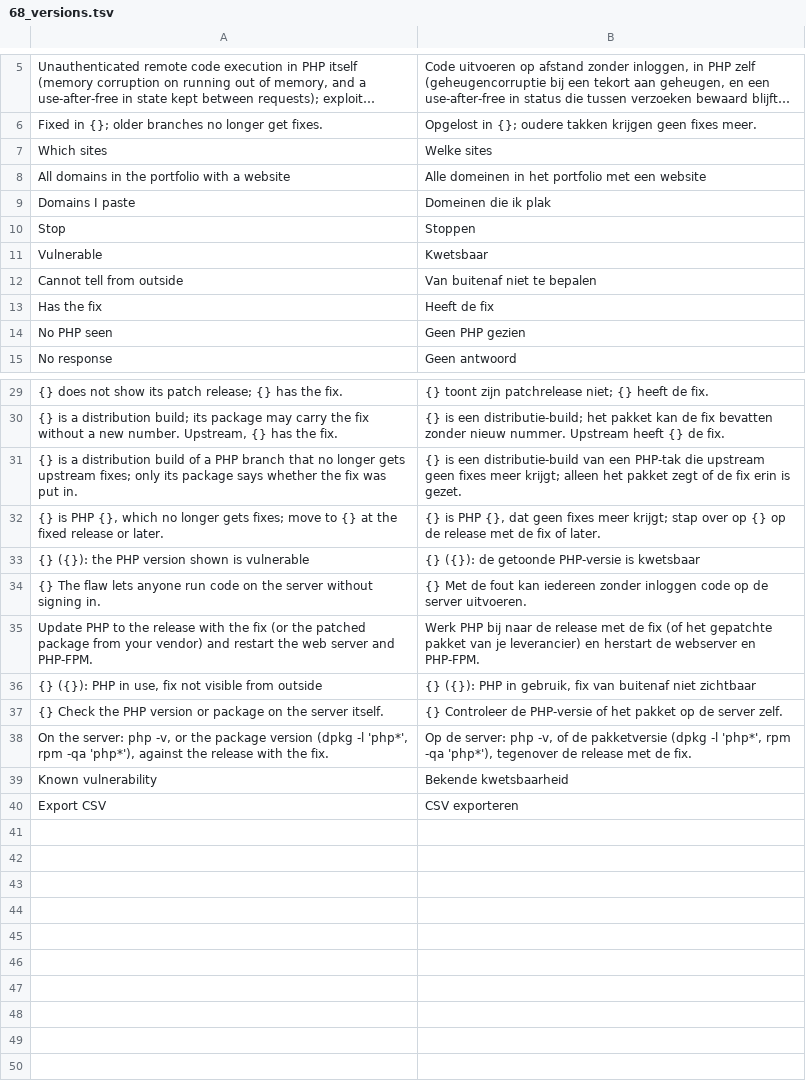
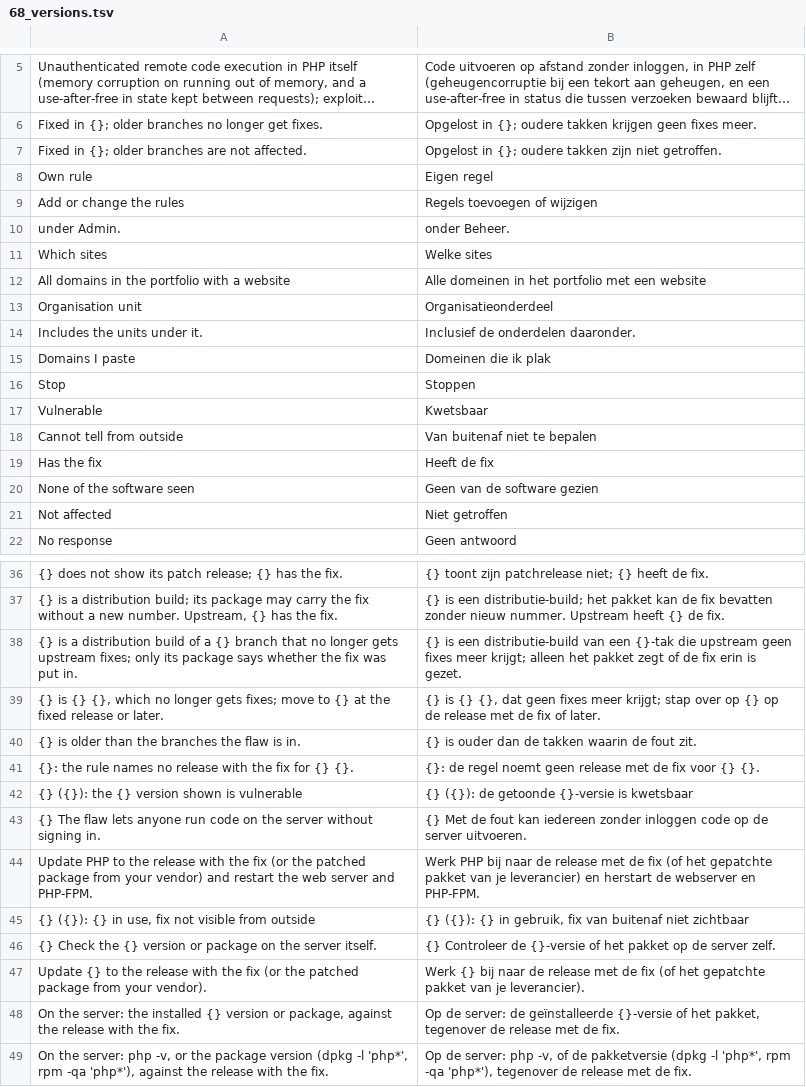
Before and after one commit to ItsRaYnor/DomainLens, a TSV file: i18n/nl_ui/68_versions.tsv, drawn as a sheet; only a part is shown, gaps mark what is left out; the shorter side is filled out with more unchanged rows; long unchanged cells end in …; removed rows and columns are numbered as before the commit, all else as after; the diff covers the shown part only; the diff names each change by its address in the sheet, - before the commit and + after, or states it on an @@ line.

Commit message:
Write vulnerable versions as rules, and check one unit at a time
Advisories are now data, judged by one engine: no code, no requests, no own regular expressions. Admin -> Vulnerability rules adds, tests, exports and imports them; PHP2Shell is built in and four example rules for exploited flaws can be added. Every change is audited.

Tools -> Versions can be limited to one organisation unit. A unit that does not exist is refused, here and in the portfolio CSV export, instead of answered with all sites or an empty file.

```diff
--- a/i18n/nl_ui/68_versions.tsv
+++ b/i18n/nl_ui/68_versions.tsv
+row 7: Fixed in {}; older branches are not affected. | Opgelost in {}; oudere takken zijn niet getroffen.
+row 8: Own rule | Eigen regel
+row 9: Add or change the rules | Regels toevoegen of wijzigen
+row 10: under Admin. | onder Beheer.
+row 13: Organisation unit | Organisatieonderdeel
+row 14: Includes the units under it. | Inclusief de onderdelen daaronder.
-row 14: No PHP seen | Geen PHP gezien
+row 20: None of the software seen | Geen van de software gezien
+row 21: Not affected | Niet getroffen
-A38: …of a PHP branch that…
+A38: …of a {} branch that…
-B38: …van een PHP-tak die upstream…
+B38: …van een {}-tak die upstream…
-A39: {} is PHP {}, which…
+A39: {} is {} {}, which…
-B39: {} is PHP {}, dat…
+B39: {} is {} {}, dat…
+row 40: {} is older than the branches the flaw is in. | {} is ouder dan de takken waarin de fout zit.
+row 41: {}: the rule names no release with the fix for {} {}. | {}: de regel noemt geen release met de fix voor {} {}.
-A42: {} ({}): the PHP version shown is vulnerable
+A42: {} ({}): the {} version shown is vulnerable
-B42: {} ({}): de getoonde PHP-versie is kwetsbaar
+B42: {} ({}): de getoonde {}-versie is kwetsbaar
-A45: {} ({}): PHP in use,…
+A45: {} ({}): {} in use,…
-B45: {} ({}): PHP in gebruik,…
+B45: {} ({}): {} in gebruik,…
-A46: …Check the PHP version or…
+A46: …Check the {} version or…
-B46: …Controleer de PHP-versie of het…
+B46: …Controleer de {}-versie of het…
+row 47: Update {} to the release with the fix (or the patched package from your vendor). | Werk {} bij naar de release met de fix (of het gepatchte pakket van je leverancier).
+row 48: On the server: the installed {} version or package, against the release with the fix. | Op de server: de geïnstalleerde {}-versie of het pakket, tegenover de release met de fix.
```
Also changed, not shown: 2 edited cells elsewhere in this file, 24 other files.
